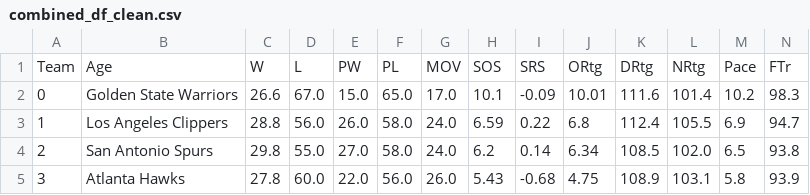
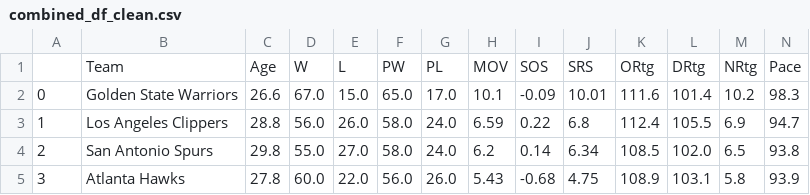
Before and after one commit to earny-joe/Springboard-DS-Portfolio, a CSV file: capstone_1/basketball/Miscellaneous_Team_Stats/Data/combined_df_clean.csv, drawn as a sheet; only a part is shown; removed rows and columns are numbered as before the commit, all else as after; rows hold the shown columns only; the diff names each change by its address in the sheet, - before the commit and + after, or states it on an @@ line.

```diff
--- a/capstone_1/basketball/Miscellaneous_Team_Stats/Data/combined_df_clean.csv
+++ b/capstone_1/basketball/Miscellaneous_Team_Stats/Data/combined_df_clean.csv
-row 1: Team | Age | W | L | PW | PL | MOV | SOS | SRS | ORtg | DRtg | NRtg | Pace | FTr
+row 1:  | Team | Age | W | L | PW | PL | MOV | SOS | SRS | ORtg | DRtg | NRtg | Pace
```
Also changed, not shown: 2 other files.
